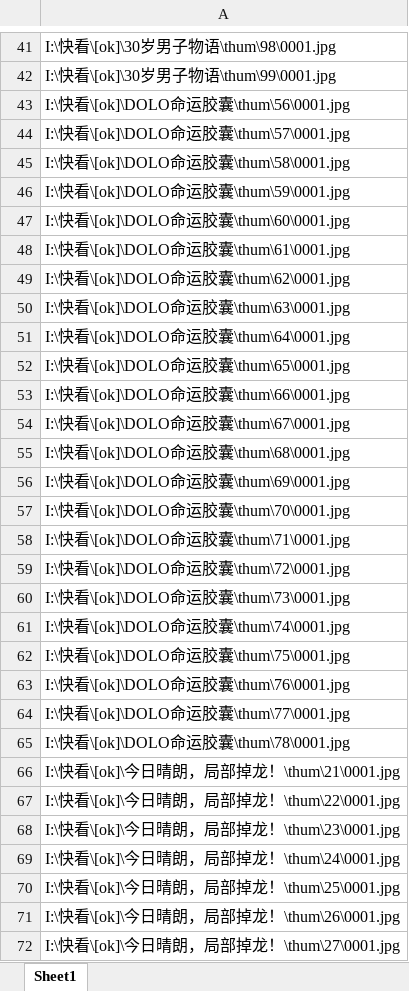
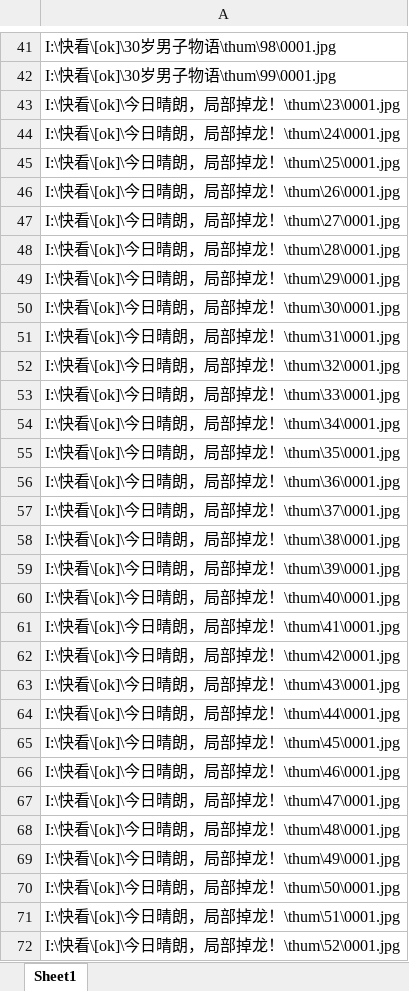
Before and after one commit to yface504/rt_admin, an Excel workbook: 快看漫畫整理/found_files.xlsx, sheet Sheet1, drawn as a sheet; only a part is shown, gaps mark what is left out; the shorter side is filled out with more unchanged rows; values as stored, in another font and other column widths than the file's, no borders; the diff covers the shown part only; the diff names each change by its address in the sheet, - before the commit and + after, or states it on an @@ line.

```diff
--- a/快看漫畫整理/found_files.xlsx (sheet Sheet1)
+++ b/快看漫畫整理/found_files.xlsx (sheet Sheet1)
-row 43: I:\快看\[ok]\DOLO命运胶囊\thum\56\0001.jpg
-row 44: I:\快看\[ok]\DOLO命运胶囊\thum\57\0001.jpg
-row 45: I:\快看\[ok]\DOLO命运胶囊\thum\58\0001.jpg
-row 46: I:\快看\[ok]\DOLO命运胶囊\thum\59\0001.jpg
-row 47: I:\快看\[ok]\DOLO命运胶囊\thum\60\0001.jpg
-row 48: I:\快看\[ok]\DOLO命运胶囊\thum\61\0001.jpg
-row 49: I:\快看\[ok]\DOLO命运胶囊\thum\62\0001.jpg
-row 50: I:\快看\[ok]\DOLO命运胶囊\thum\63\0001.jpg
-row 51: I:\快看\[ok]\DOLO命运胶囊\thum\64\0001.jpg
-row 52: I:\快看\[ok]\DOLO命运胶囊\thum\65\0001.jpg
-row 53: I:\快看\[ok]\DOLO命运胶囊\thum\66\0001.jpg
-row 54: I:\快看\[ok]\DOLO命运胶囊\thum\67\0001.jpg
-row 55: I:\快看\[ok]\DOLO命运胶囊\thum\68\0001.jpg
-row 56: I:\快看\[ok]\DOLO命运胶囊\thum\69\0001.jpg
-row 57: I:\快看\[ok]\DOLO命运胶囊\thum\70\0001.jpg
-row 58: I:\快看\[ok]\DOLO命运胶囊\thum\71\0001.jpg
-row 59: I:\快看\[ok]\DOLO命运胶囊\thum\72\0001.jpg
-row 60: I:\快看\[ok]\DOLO命运胶囊\thum\73\0001.jpg
-row 61: I:\快看\[ok]\DOLO命运胶囊\thum\74\0001.jpg
-row 62: I:\快看\[ok]\DOLO命运胶囊\thum\75\0001.jpg
-row 63: I:\快看\[ok]\DOLO命运胶囊\thum\76\0001.jpg
-row 64: I:\快看\[ok]\DOLO命运胶囊\thum\77\0001.jpg
-row 65: I:\快看\[ok]\DOLO命运胶囊\thum\78\0001.jpg
-row 66: I:\快看\[ok]\今日晴朗，局部掉龙！\thum\21\0001.jpg
-row 67: I:\快看\[ok]\今日晴朗，局部掉龙！\thum\22\0001.jpg
```
Also changed, not shown: 364 removed rows and 14 edited cells elsewhere in this sheet, 5 other files.
